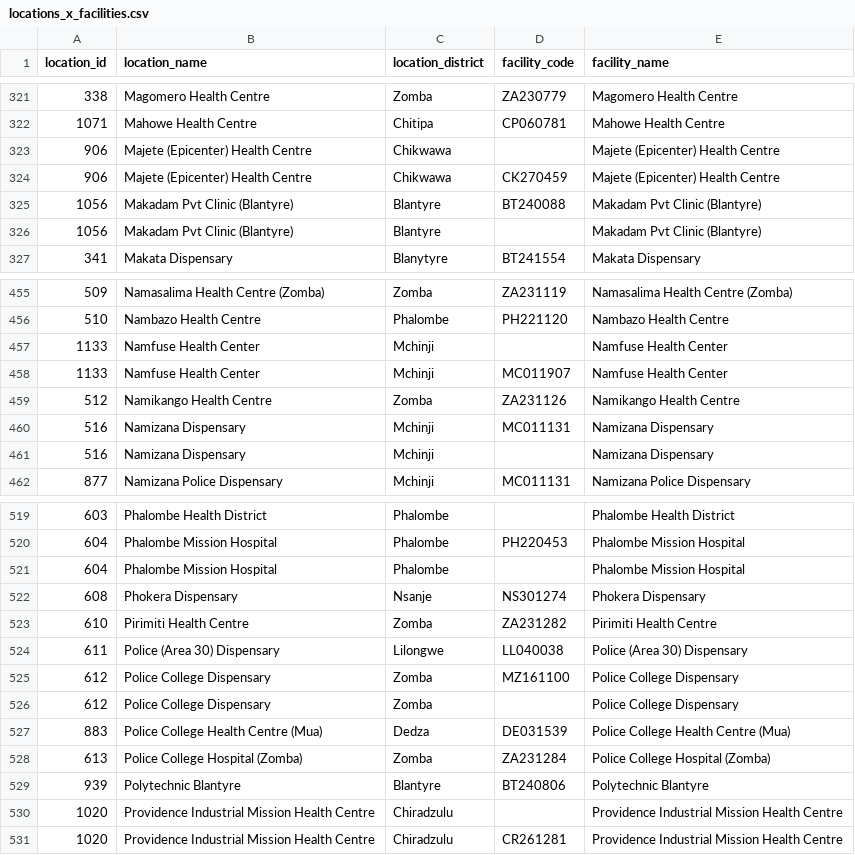
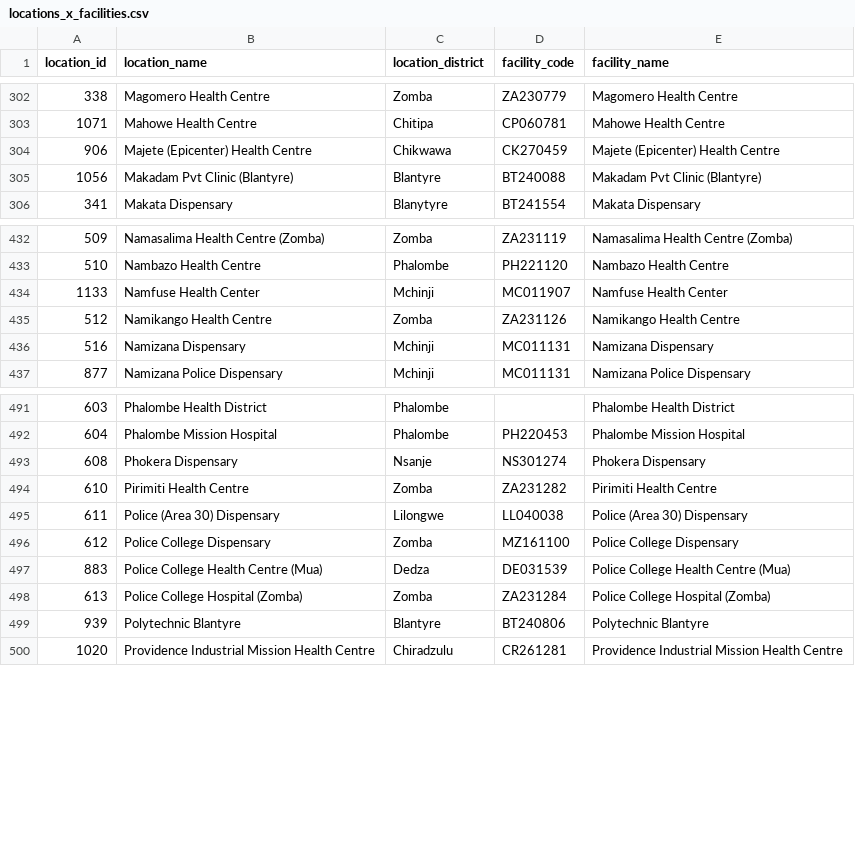
Before and after one commit to HISMalawi/BHT-EMR-API, a CSV file: db/csv/locations_x_facilities.csv, drawn as a sheet; only a part is shown, gaps mark what is left out; the diff covers the shown part only; the diff names each change by its address in the sheet, - before the commit and + after, or states it on an @@ line.

```diff
--- a/db/csv/locations_x_facilities.csv
+++ b/db/csv/locations_x_facilities.csv
-row 323: 906 | Majete (Epicenter) Health Centre | Chikwawa |  | Majete (Epicenter) Health Centre
-row 326: 1056 | Makadam Pvt Clinic (Blantyre) | Blantyre |  | Makadam Pvt Clinic (Blantyre)
-row 457: 1133 | Namfuse Health Center | Mchinji |  | Namfuse Health Center
-row 461: 516 | Namizana Dispensary | Mchinji |  | Namizana Dispensary
-row 521: 604 | Phalombe Mission Hospital | Phalombe |  | Phalombe Mission Hospital
-row 526: 612 | Police College Dispensary | Zomba |  | Police College Dispensary
-row 530: 1020 | Providence Industrial Mission Health Centre | Chiradzulu |  | Providence Industrial Mission Health Centre
```
Also changed, not shown: 30 removed rows elsewhere in this file.
